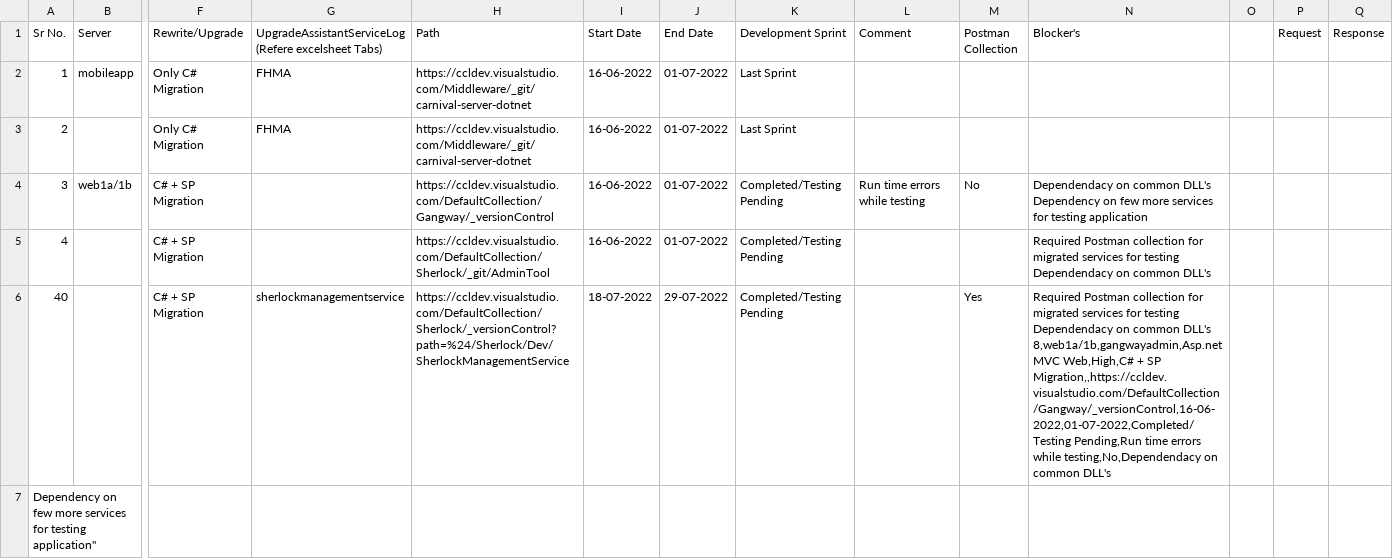
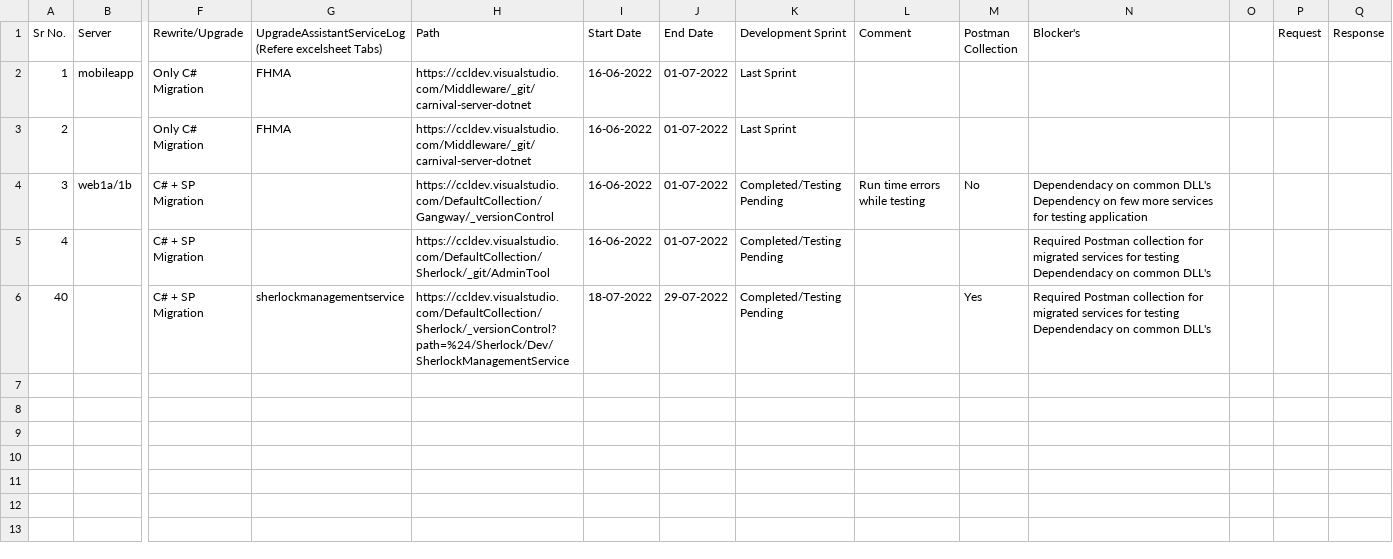
Before and after one commit to Sachin4511/Batchfiledemo, a CSV file: MasterList_Testings.csv, drawn as a sheet; only a part is shown, gaps mark what is left out; rows hold the shown columns only; ↵ is a line break in a cell; the diff names each change by its address in the sheet, - before the commit and + after, or states it on an @@ line.

Commit message:
Update MasterList_Testings.csv

```diff
--- a/MasterList_Testings.csv
+++ b/MasterList_Testings.csv
-N6 (Blocker's): …common DLL's ↵ 8,web1a/1b,gangwayadmin,Asp.net MVC Web,High,C# + SP Migration,,https://ccldev.visualstudio.com/DefaultCollection/Gangway/_versionControl,16-06-2022,01-07-2022,Completed/Testing Pending,Run time errors while testing,No,Dependendacy on common DLL's
+N6 (Blocker's): …common DLL's
-row 7: Dependency on few more services for testing application"
```
